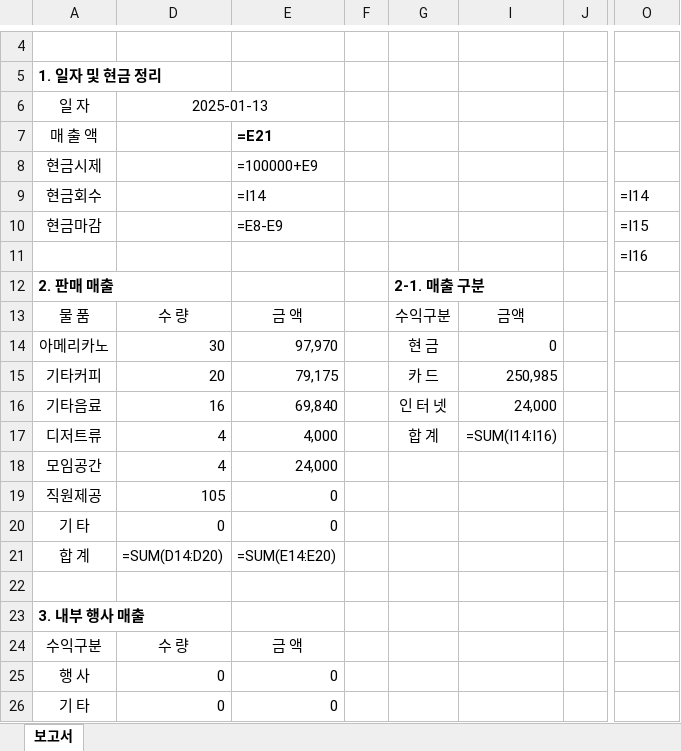
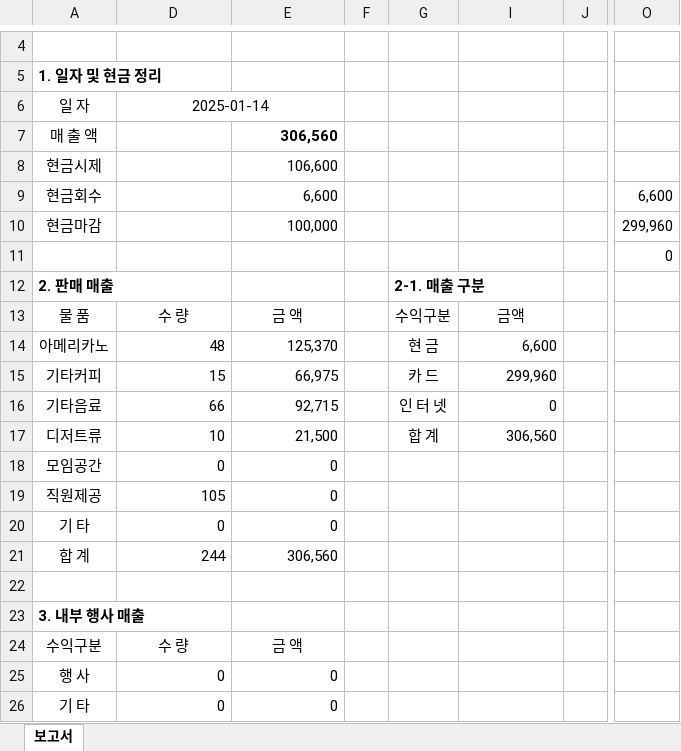
Before and after one commit to BellRoad/ToyProject, an Excel workbook: Cafe_Daily_Sales/보고서출력.xlsx, sheet 보고서, drawn as a sheet; only a part is shown, gaps mark what is left out; values as stored, in another font and other column widths than the file's, no borders; formulas without a stored value are shown as written; charts and pictures and conditional formats not drawn; the diff covers the shown part only; the diff names each change by its address in the sheet, - before the commit and + after, or states it on an @@ line.

```diff
--- a/Cafe_Daily_Sales/보고서출력.xlsx (sheet 보고서)
+++ b/Cafe_Daily_Sales/보고서출력.xlsx (sheet 보고서)
-D6: 2025-01-13
+D6: 2025-01-14
-E7: =E21
+E7: 306,560
-E8: =100000+E9
+E8: 106,600
-E9: =I14
+E9: 6,600
-O9: =I14
+O9: 6,600
-E10: =E8-E9
+E10: 100,000
-O10: =I15
+O10: 299,960
-O11: =I16
+O11: 0
-D14: 30
+D14: 48
-E14: 97,970
+E14: 125,370
-I14: 0
+I14: 6,600
-D15: 20
+D15: 15
-E15: 79,175
+E15: 66,975
-I15: 250,985
+I15: 299,960
-D16: 16
+D16: 66
-E16: 69,840
+E16: 92,715
-I16: 24,000
+I16: 0
-D17: 4
+D17: 10
-E17: 4,000
+E17: 21,500
-I17: =SUM(I14:I16)
+I17: 306,560
-D18: 4
+D18: 0
-E18: 24,000
+E18: 0
-D21: =SUM(D14:D20)
+D21: 244
-E21: =SUM(E14:E20)
+E21: 306,560
```
Also changed, not shown: 18 edited cells elsewhere in this sheet, formulas that keep their value, hidden cells, charts or pictures, 1 other file.
